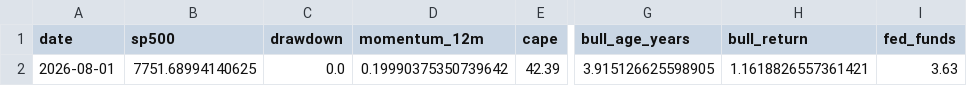
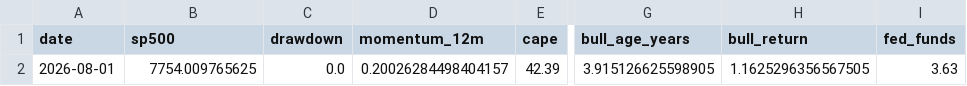
Before and after one commit to Vilson2930/SP500_CYCLE_ATLAS, a CSV file: data/current_state.csv, drawn as a sheet; only a part is shown, gaps mark what is left out; the diff names each change by its address in the sheet, - before the commit and + after, or states it on an @@ line.

```diff
--- a/data/current_state.csv
+++ b/data/current_state.csv
-B2 (sp500): 7751.68994140625
+B2 (sp500): 7754.009765625
-D2 (momentum_12m): 0.19990375350739642
+D2 (momentum_12m): 0.20026284498404157
-H2 (bull_return): 1.1618826557361421
+H2 (bull_return): 1.1625296356567505
```
Also changed, not shown: 1 other file.
